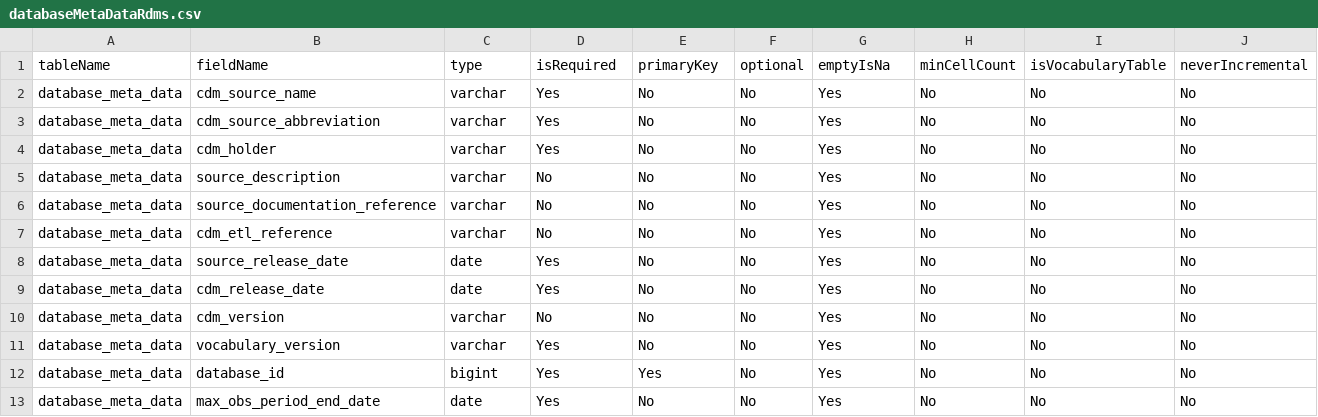
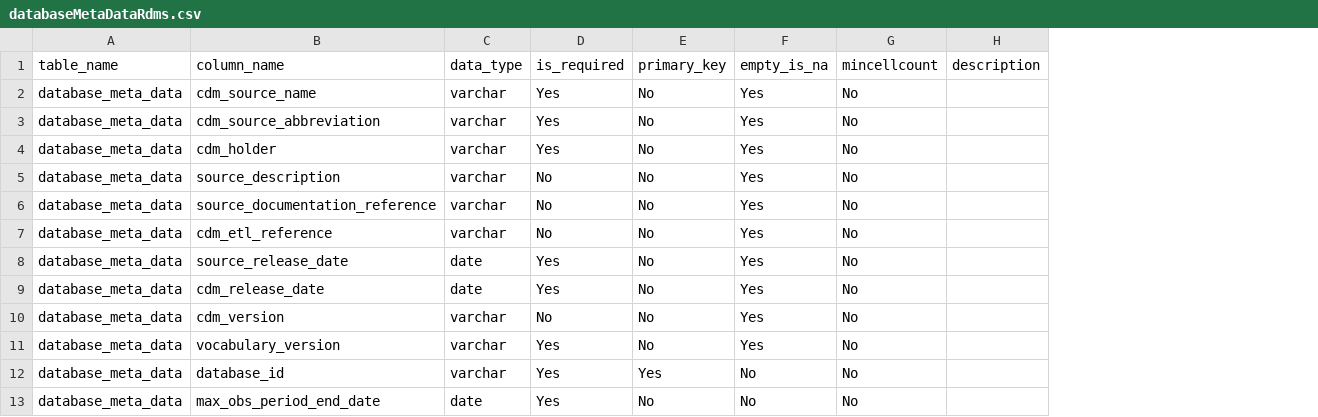
Before and after one commit to OHDSI/Strategus, a CSV file: inst/databaseMetaDataRdms.csv, drawn as a sheet; removed rows and columns are numbered as before the commit, all else as after; the diff names each change by its address in the sheet, - before the commit and + after, or states it on an @@ line.

Commit message:
Apply fix to call renv::use (#7) Revise databaseMetaDataRdms.csv (#12) Set andromedaTemp for each module execution (#13) Use CohortGenerator for csv operations (#14) Convert database_id to varchar (#15) Update to DatabaseConnector v5.0.4 (#16)

```diff
--- a/inst/databaseMetaDataRdms.csv
+++ b/inst/databaseMetaDataRdms.csv
-column F, rows 2-13: all No
-column I, rows 2-13: all No
-column J, rows 2-13: all No
+column H, empty
-row 1: tableName | fieldName | type | isRequired | primaryKey | optional | emptyIsNa | minCellCount | isVocabularyTable | neverIncremental
+row 1: table_name | column_name | data_type | is_required | primary_key | empty_is_na | mincellcount | description
-C12: bigint
+C12: varchar
-F12:F13: Yes
+F12:F13: No
```
Also changed, not shown: 3 other files.
